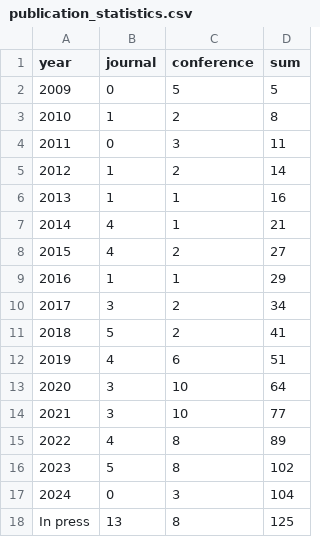
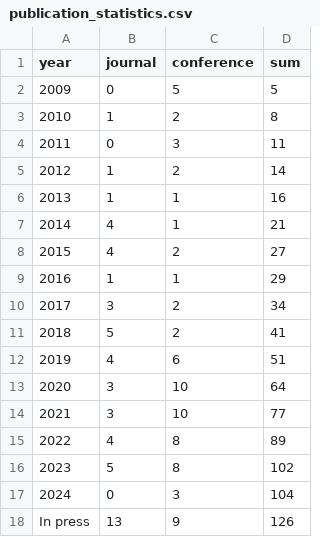
Before and after one commit to COLA-Laboratory/COLA-Laboratory.github.io, a CSV file: publication_statistics.csv, drawn as a sheet.

Commit message:
update publications
update publications

```diff
--- a/publication_statistics.csv
+++ b/publication_statistics.csv
@@ -17,2 +17,2 @@ year,journal,conference,sum
 2024,0,3,104
-In press,13,8,125
+In press,13,9,126
```
Also changed, not shown: 51 other files.
